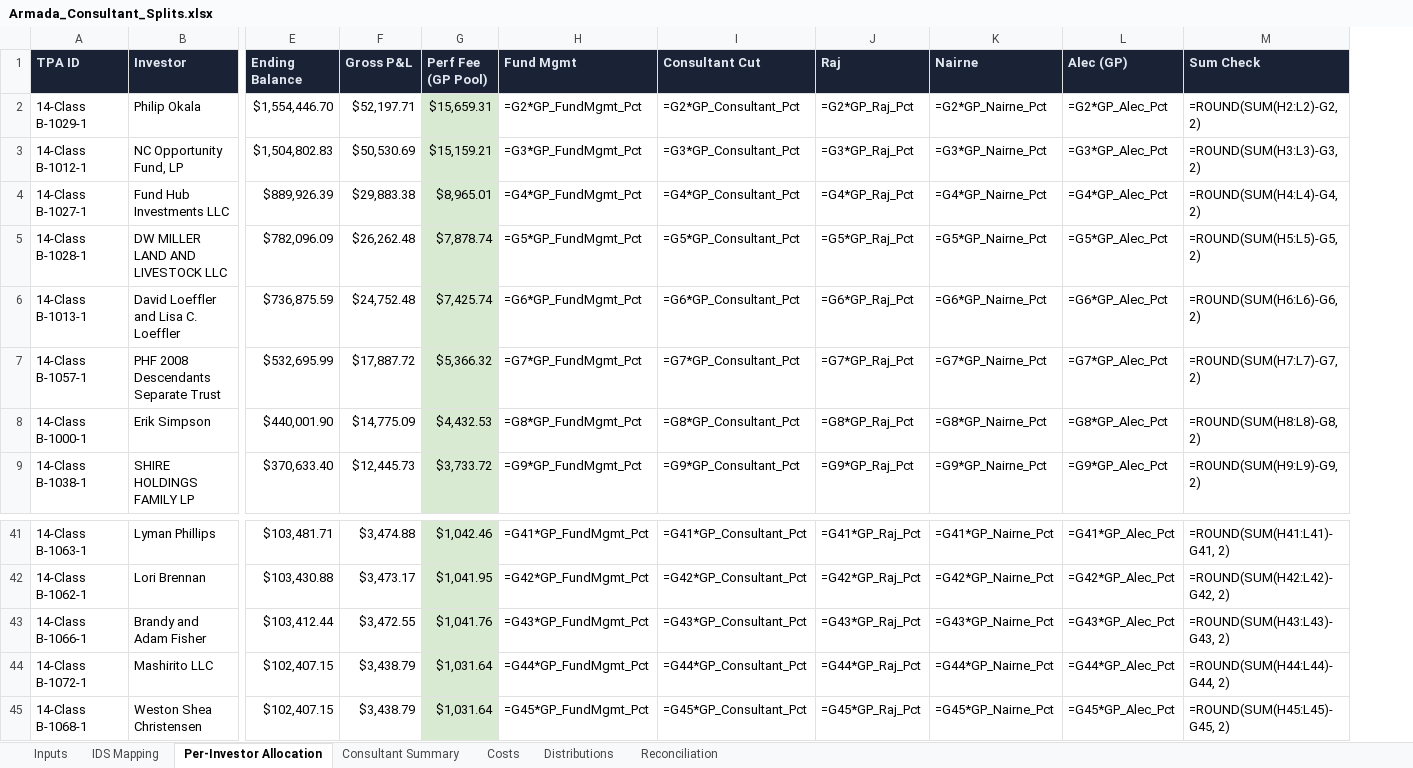
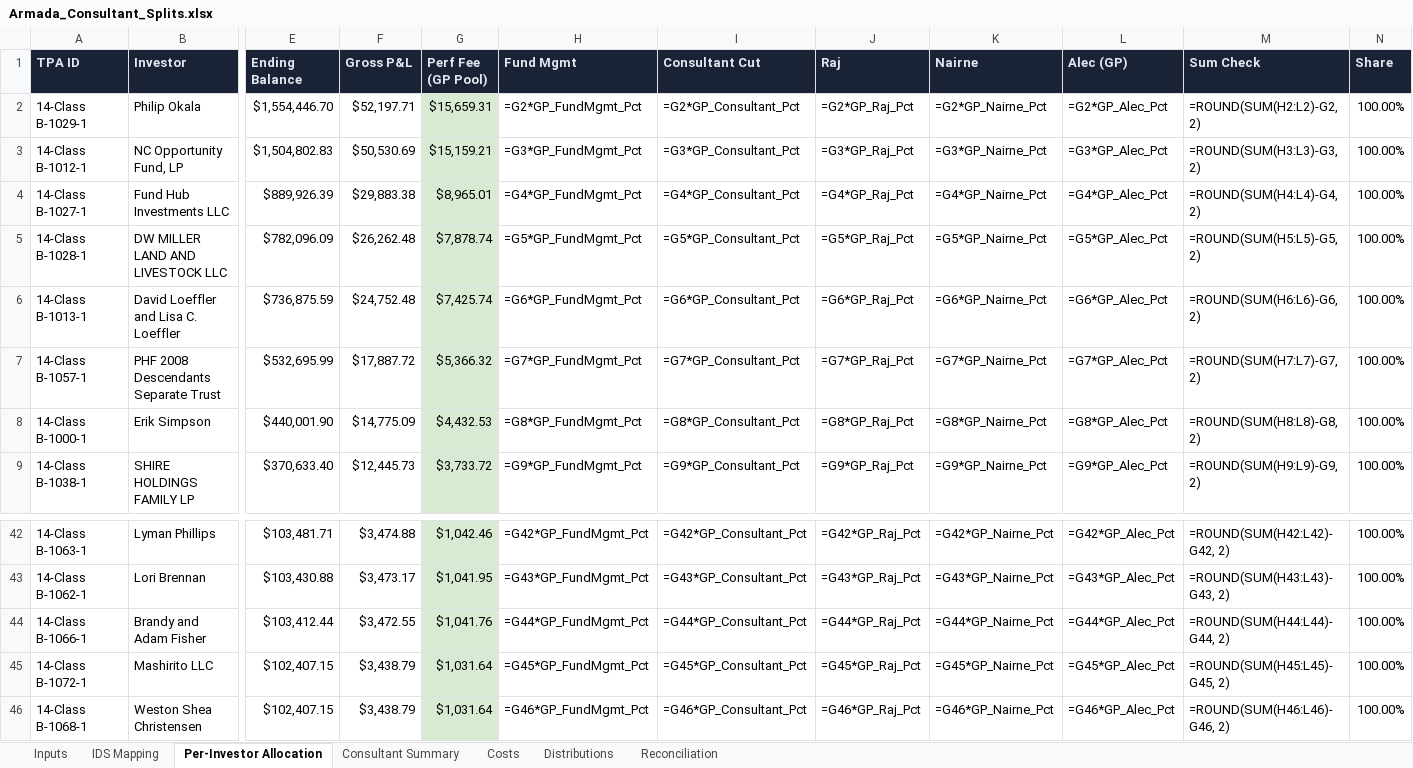
Before and after one commit to theastark1-cpu/claude-central-hub, an Excel workbook: Armada_Consultant_Splits.xlsx, sheet Per-Investor Allocation, drawn as a sheet; only a part is shown, gaps mark what is left out; values as stored, in another font and other column widths than the file's, no borders; formulas without a stored value are shown as written; addresses are those after the commit; the diff covers the shown part only; the diff names each change by its address in the sheet, - before the commit and + after, or states it on an @@ line.

```diff
--- a/Armada_Consultant_Splits.xlsx (sheet Per-Investor Allocation)
+++ b/Armada_Consultant_Splits.xlsx (sheet Per-Investor Allocation)
+column N (Share), rows 2-9: all 100.00%; rows 42-46: all 100.00%
-H42 (Fund Mgmt): =G41*GP_FundMgmt_Pct
+H42 (Fund Mgmt): =G42*GP_FundMgmt_Pct
-I42 (Consultant Cut): =G41*GP_Consultant_Pct
+I42 (Consultant Cut): =G42*GP_Consultant_Pct
-J42 (Raj): =G41*GP_Raj_Pct
+J42 (Raj): =G42*GP_Raj_Pct
-K42 (Nairne): =G41*GP_Nairne_Pct
+K42 (Nairne): =G42*GP_Nairne_Pct
-L42 (Alec (GP)): =G41*GP_Alec_Pct
+L42 (Alec (GP)): =G42*GP_Alec_Pct
-M42 (Sum Check): =ROUND(SUM(H41:L41)-G41, 2)
+M42 (Sum Check): =ROUND(SUM(H42:L42)-G42, 2)
-H43 (Fund Mgmt): =G42*GP_FundMgmt_Pct
+H43 (Fund Mgmt): =G43*GP_FundMgmt_Pct
-I43 (Consultant Cut): =G42*GP_Consultant_Pct
+I43 (Consultant Cut): =G43*GP_Consultant_Pct
-J43 (Raj): =G42*GP_Raj_Pct
+J43 (Raj): =G43*GP_Raj_Pct
-K43 (Nairne): =G42*GP_Nairne_Pct
+K43 (Nairne): =G43*GP_Nairne_Pct
-L43 (Alec (GP)): =G42*GP_Alec_Pct
+L43 (Alec (GP)): =G43*GP_Alec_Pct
-M43 (Sum Check): =ROUND(SUM(H42:L42)-G42, 2)
+M43 (Sum Check): =ROUND(SUM(H43:L43)-G43, 2)
-H44 (Fund Mgmt): =G43*GP_FundMgmt_Pct
+H44 (Fund Mgmt): =G44*GP_FundMgmt_Pct
-I44 (Consultant Cut): =G43*GP_Consultant_Pct
+I44 (Consultant Cut): =G44*GP_Consultant_Pct
-J44 (Raj): =G43*GP_Raj_Pct
+J44 (Raj): =G44*GP_Raj_Pct
-K44 (Nairne): =G43*GP_Nairne_Pct
+K44 (Nairne): =G44*GP_Nairne_Pct
-L44 (Alec (GP)): =G43*GP_Alec_Pct
+L44 (Alec (GP)): =G44*GP_Alec_Pct
-M44 (Sum Check): =ROUND(SUM(H43:L43)-G43, 2)
+M44 (Sum Check): =ROUND(SUM(H44:L44)-G44, 2)
-H45 (Fund Mgmt): =G44*GP_FundMgmt_Pct
+H45 (Fund Mgmt): =G45*GP_FundMgmt_Pct
-I45 (Consultant Cut): =G44*GP_Consultant_Pct
+I45 (Consultant Cut): =G45*GP_Consultant_Pct
-J45 (Raj): =G44*GP_Raj_Pct
+J45 (Raj): =G45*GP_Raj_Pct
-K45 (Nairne): =G44*GP_Nairne_Pct
+K45 (Nairne): =G45*GP_Nairne_Pct
-L45 (Alec (GP)): =G44*GP_Alec_Pct
+L45 (Alec (GP)): =G45*GP_Alec_Pct
-M45 (Sum Check): =ROUND(SUM(H44:L44)-G44, 2)
+M45 (Sum Check): =ROUND(SUM(H45:L45)-G45, 2)
-H46 (Fund Mgmt): =G45*GP_FundMgmt_Pct
+H46 (Fund Mgmt): =G46*GP_FundMgmt_Pct
-I46 (Consultant Cut): =G45*GP_Consultant_Pct
+I46 (Consultant Cut): =G46*GP_Consultant_Pct
-J46 (Raj): =G45*GP_Raj_Pct
+J46 (Raj): =G46*GP_Raj_Pct
-K46 (Nairne): =G45*GP_Nairne_Pct
+K46 (Nairne): =G46*GP_Nairne_Pct
-L46 (Alec (GP)): =G45*GP_Alec_Pct
+L46 (Alec (GP)): =G46*GP_Alec_Pct
-M46 (Sum Check): =ROUND(SUM(H45:L45)-G45, 2)
+M46 (Sum Check): =ROUND(SUM(H46:L46)-G46, 2)
```
Also changed, not shown: 1 added row, 80 edited cells and cell formats elsewhere in this sheet, sheet Distributions, sheet Consultant Summary, sheet Costs, sheet IDS Mapping, sheet Reconciliation, 2 other files.
